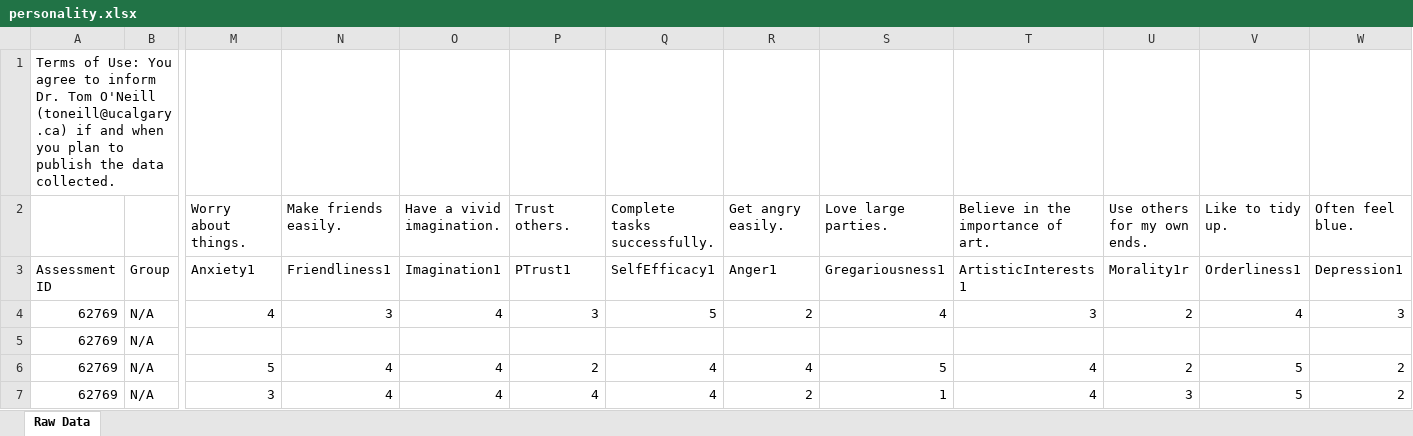
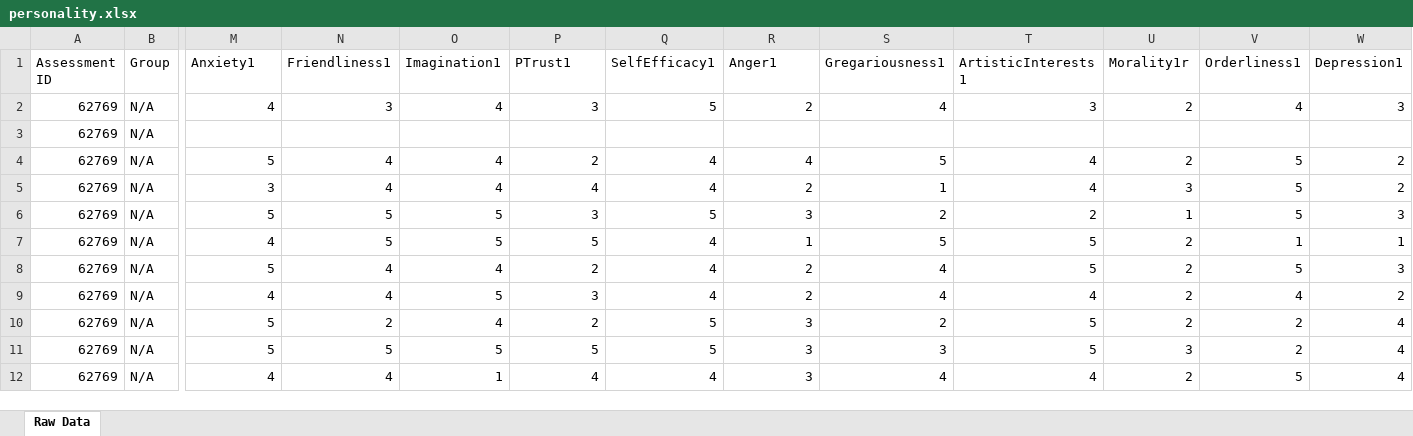
Before and after one commit to noutland-stats/3990_UGA, an Excel workbook: Team_data_21/personality.xlsx, sheet Raw Data, drawn as a sheet; only a part is shown, gaps mark what is left out; the shorter side is filled out with more unchanged rows; values as stored, in another font and other column widths than the file's, no borders; rows hold the shown columns only; the diff names each change by its address in the sheet, - before the commit and + after, or states it on an @@ line.

```diff
--- a/Team_data_21/personality.xlsx (sheet Raw Data)
+++ b/Team_data_21/personality.xlsx (sheet Raw Data)
-row 1: Terms of Use: You agree to inform Dr. Tom O'Neill (toneill@ucalgary.ca) if and when you plan to publish the data collected.
-row 2:  |  | Worry about things. | Make friends easily. | Have a vivid imagination. | Trust others. | Complete tasks successfully. | Get angry easily. | Love large parties. | Believe in the importance of art. | Use others for my own ends. | Like to tidy up. | Often feel blue.
```
Also changed, not shown: Team_data_21/TFD_P1.xlsx, Team_data_21/TFD_P2.xlsx, 1 other file.
